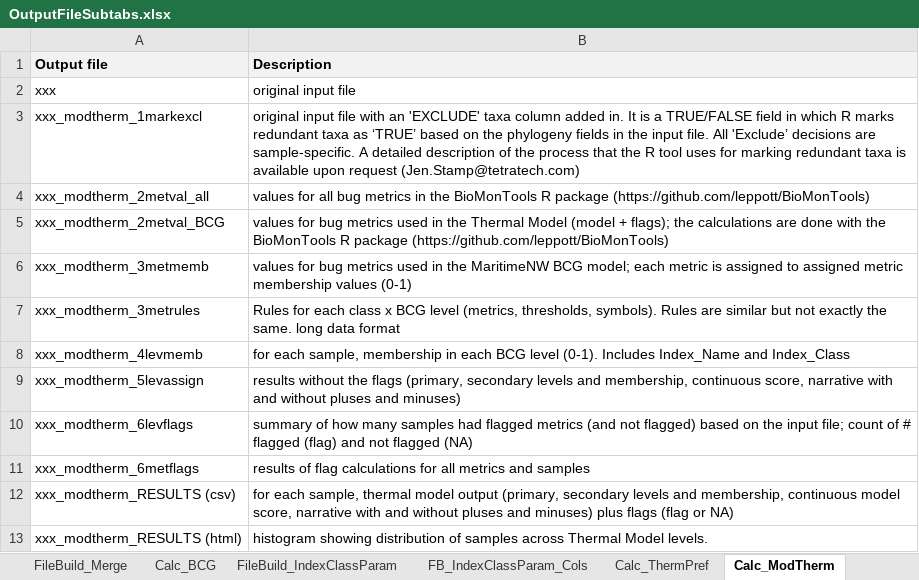
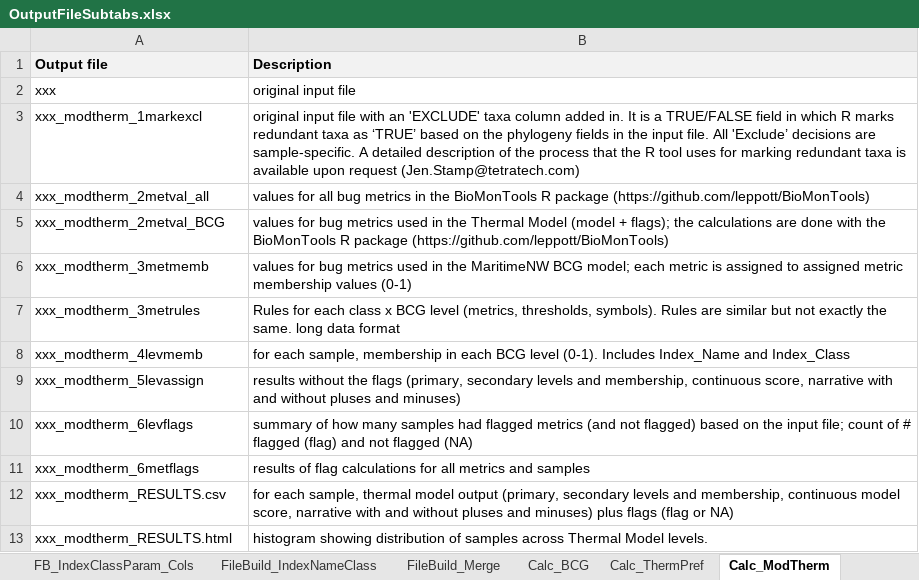
Before and after one commit to leppott/BCGcalc, an Excel workbook: inst/shiny-examples/BCGcalc/external/RMD/files/OutputFileSubtabs.xlsx, sheet Calc_ModTherm, drawn as a sheet; values as stored, in another font and other column widths than the file's, no borders; the diff names each change by its address in the sheet, - before the commit and + after, or states it on an @@ line.

```diff
--- a/inst/shiny-examples/BCGcalc/external/RMD/files/OutputFileSubtabs.xlsx (sheet Calc_ModTherm)
+++ b/inst/shiny-examples/BCGcalc/external/RMD/files/OutputFileSubtabs.xlsx (sheet Calc_ModTherm)
@@ sheet tab order changed: FB_IndexClassParam_Cols | FileBuild_IndexNameClass | FileBuild_Merge | Calc_BCG | Calc_ThermPref | Calc_ModTherm @@
-A12 (Output file): xxx_modtherm_RESULTS (csv)
+A12 (Output file): xxx_modtherm_RESULTS.csv
-A13 (Output file): xxx_modtherm_RESULTS (html)
+A13 (Output file): xxx_modtherm_RESULTS.html
```
Also changed, not shown: sheet notes, sheet Calc_BCG, other sheet tabs, 27 other files.
